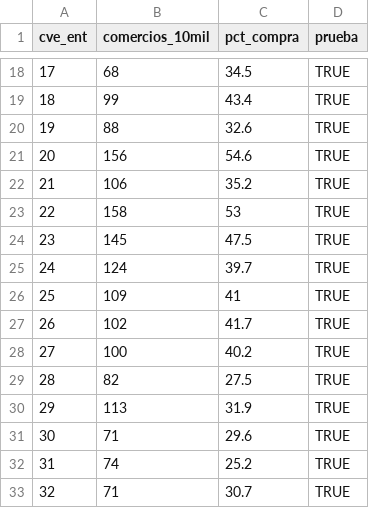
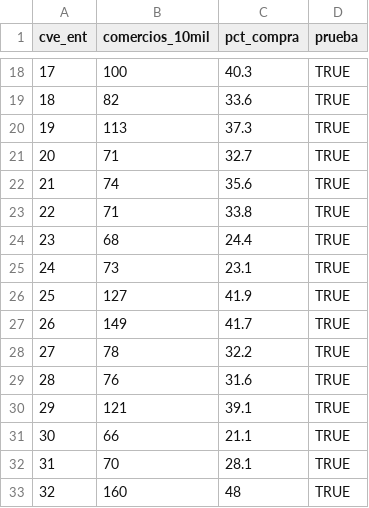
Before and after one commit to rebeloppar/dataton-inegi-2026, a CSV file: dashboard/datos/s4_comercios.csv, drawn as a sheet; only a part is shown, gaps mark what is left out; the diff covers the shown part only.

```diff
--- a/dashboard/datos/s4_comercios.csv
+++ b/dashboard/datos/s4_comercios.csv
@@ -18,16 +18,16 @@
-17,68,34.5,TRUE
-18,99,43.4,TRUE
-19,88,32.6,TRUE
-20,156,54.6,TRUE
-21,106,35.2,TRUE
-22,158,53,TRUE
-23,145,47.5,TRUE
-24,124,39.7,TRUE
-25,109,41,TRUE
-26,102,41.7,TRUE
-27,100,40.2,TRUE
-28,82,27.5,TRUE
-29,113,31.9,TRUE
-30,71,29.6,TRUE
-31,74,25.2,TRUE
-32,71,30.7,TRUE
+17,100,40.3,TRUE
+18,82,33.6,TRUE
+19,113,37.3,TRUE
+20,71,32.7,TRUE
+21,74,35.6,TRUE
+22,71,33.8,TRUE
+23,68,24.4,TRUE
+24,73,23.1,TRUE
+25,127,41.9,TRUE
+26,149,41.7,TRUE
+27,78,32.2,TRUE
+28,76,31.6,TRUE
+29,121,39.1,TRUE
+30,66,21.1,TRUE
+31,70,28.1,TRUE
+32,160,48,TRUE
```
Also changed, not shown: 32 edited cells elsewhere in this file, dashboard/datos/como_se_calculo.csv, dashboard/datos/s1_tendencia.csv, 8 other files.
